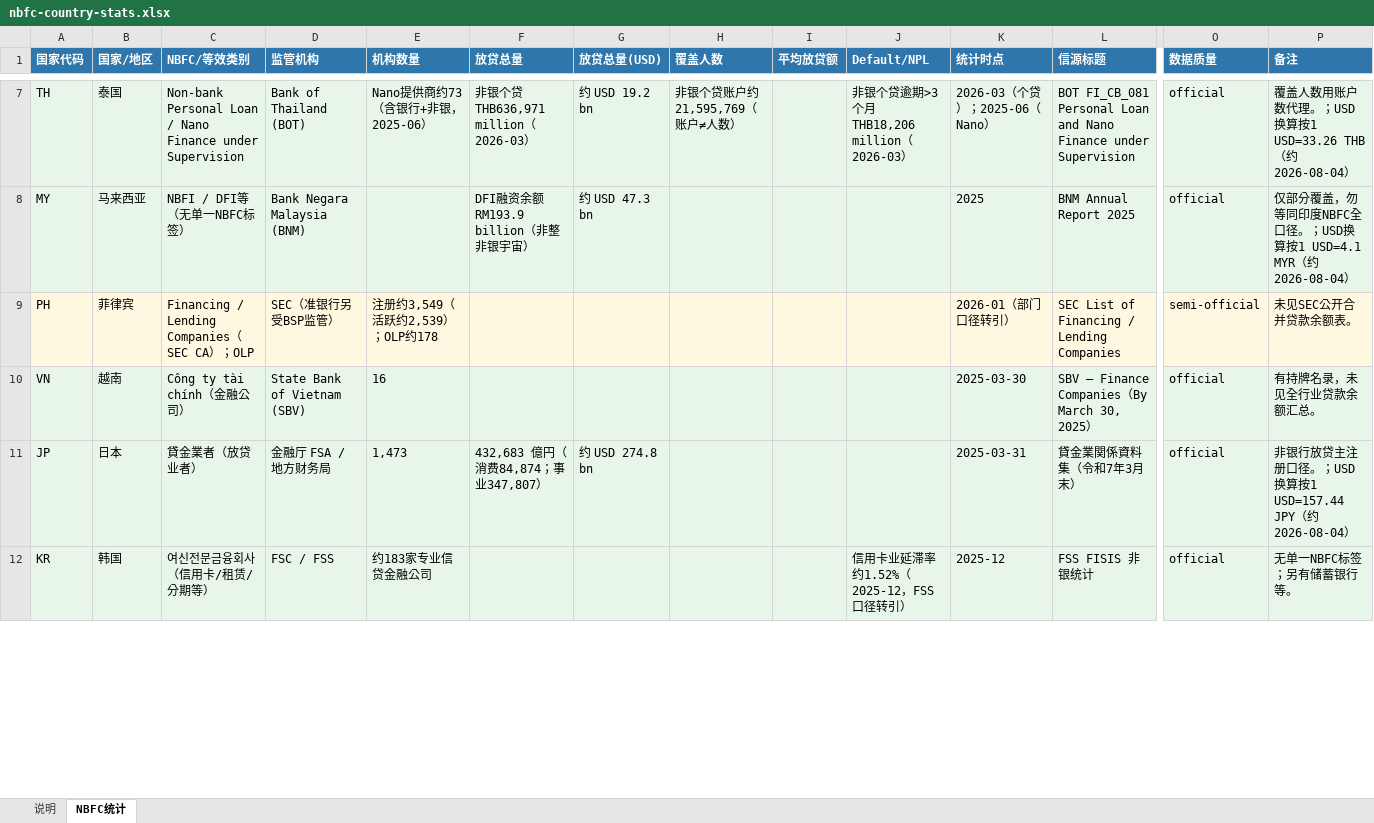
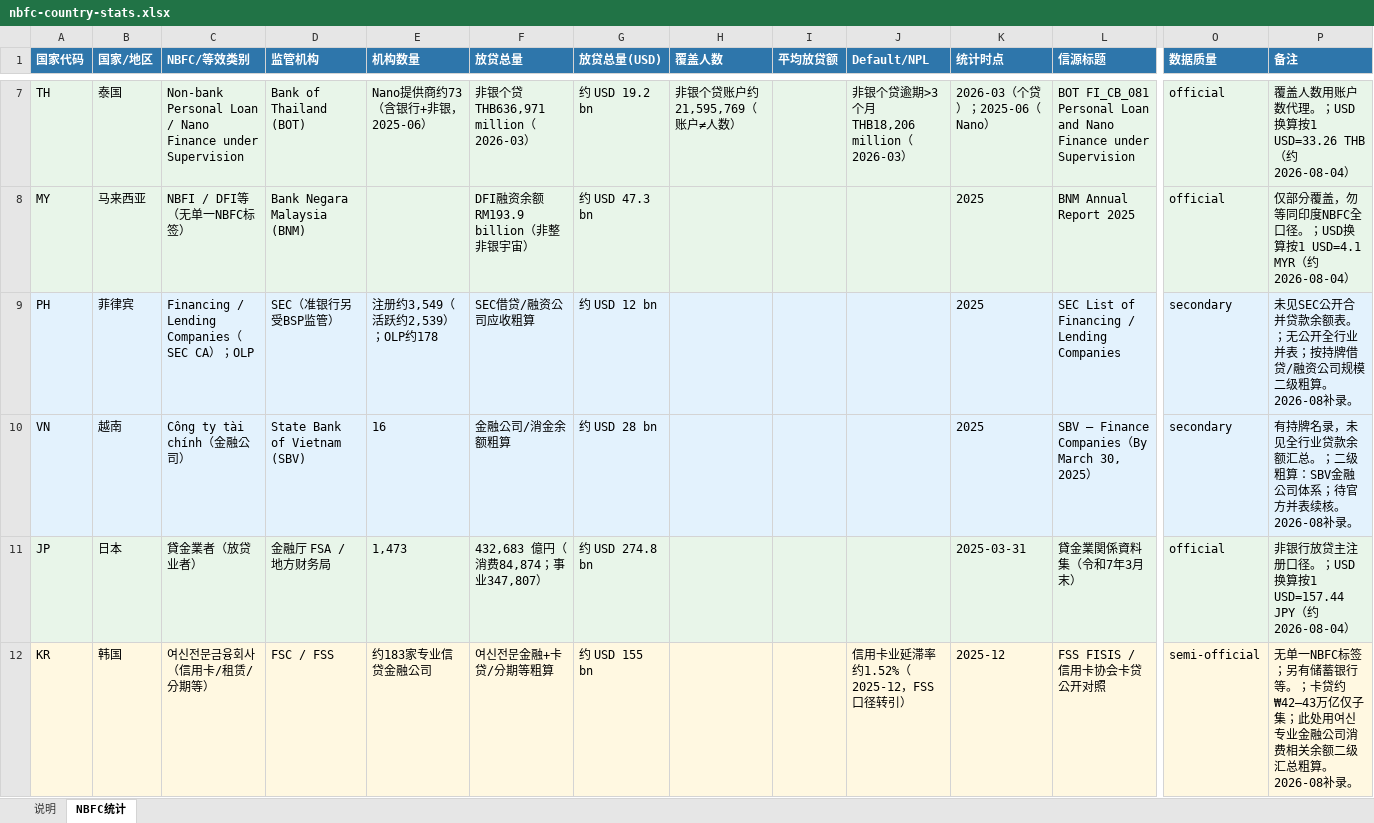
Before and after one commit to alliancechuan/market-research, an Excel workbook: downloads/nbfc-country-stats.xlsx, sheet NBFC统计, drawn as a sheet; only a part is shown, gaps mark what is left out; values as stored, in another font and other column widths than the file's, no borders; the diff covers the shown part only; the diff names each change by its address in the sheet, - before the commit and + after, or states it on an @@ line.

```diff
--- a/downloads/nbfc-country-stats.xlsx (sheet NBFC统计)
+++ b/downloads/nbfc-country-stats.xlsx (sheet NBFC统计)
-A9:P9 fill: #FFF8E1
+A9:P9 fill: #E3F2FD
-F9 (放贷总量): (empty)
+F9 (放贷总量): SEC借贷/融资公司应收粗算
-G9 (放贷总量(USD)): (empty)
+G9 (放贷总量(USD)): 约 USD 12 bn
-K9 (统计时点): 2026-01（部门口径转引）
+K9 (统计时点): 2025
-O9 (数据质量): semi-official
+O9 (数据质量): secondary
-P9 (备注): 未见SEC公开合并贷款余额表。
+P9 (备注): 未见SEC公开合并贷款余额表。；无公开全行业并表；按持牌借贷/融资公司规模二级粗算。2026-08补录。
-F10 (放贷总量): (empty)
+F10 (放贷总量): 金融公司/消金余额粗算
-G10 (放贷总量(USD)): (empty)
+G10 (放贷总量(USD)): 约 USD 28 bn
-K10 (统计时点): 2025-03-30
+K10 (统计时点): 2025
-O10 (数据质量): official
+O10 (数据质量): secondary
-P10 (备注): 有持牌名录，未见全行业贷款余额汇总。
+P10 (备注): 有持牌名录，未见全行业贷款余额汇总。；二级粗算：SBV金融公司体系；待官方并表续核。2026-08补录。
-F12 (放贷总量): (empty)
+F12 (放贷总量): 여신전문金融+卡贷/分期等粗算
-G12 (放贷总量(USD)): (empty)
+G12 (放贷总量(USD)): 约 USD 155 bn
-L12 (信源标题): FSS FISIS 非银统计
+L12 (信源标题): FSS FISIS / 信用卡协会卡贷公开对照
-O12 (数据质量): official
+O12 (数据质量): semi-official
-P12 (备注): 无单一NBFC标签；另有储蓄银行等。
+P12 (备注): 无单一NBFC标签；另有储蓄银行等。；卡贷约₩42–43万亿仅子集；此处用여신专业金融公司消费相关余额二级汇总粗算。2026-08补录。
```
Also changed, not shown: 3 added rows, 319 edited cells and cell formats elsewhere in this sheet, sheet 说明, 6 other files.
